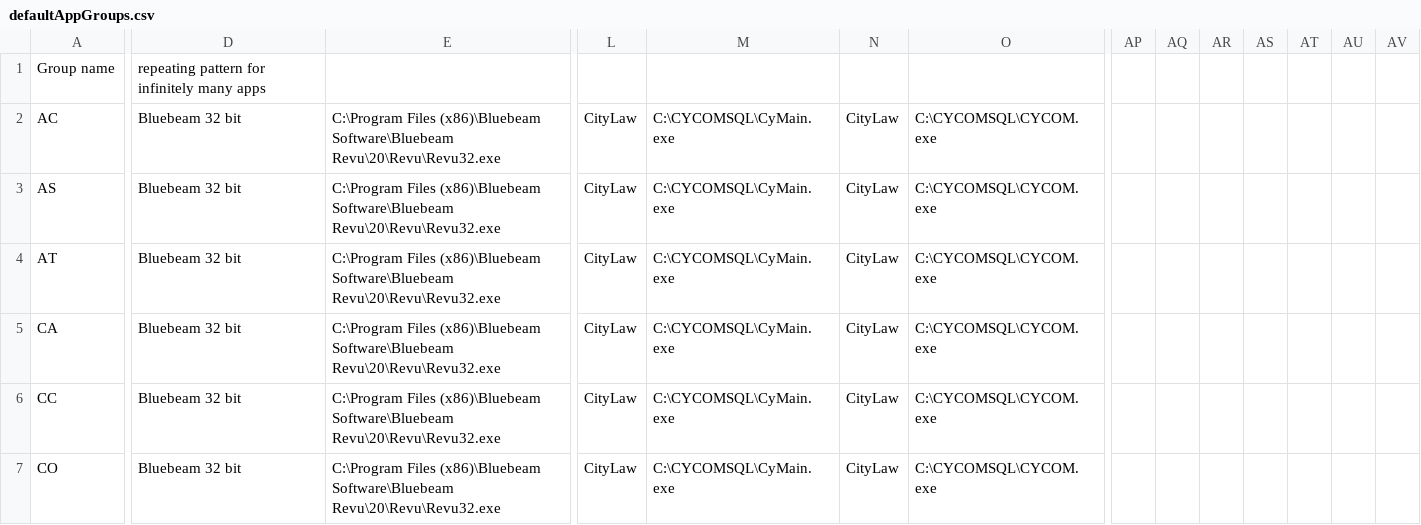
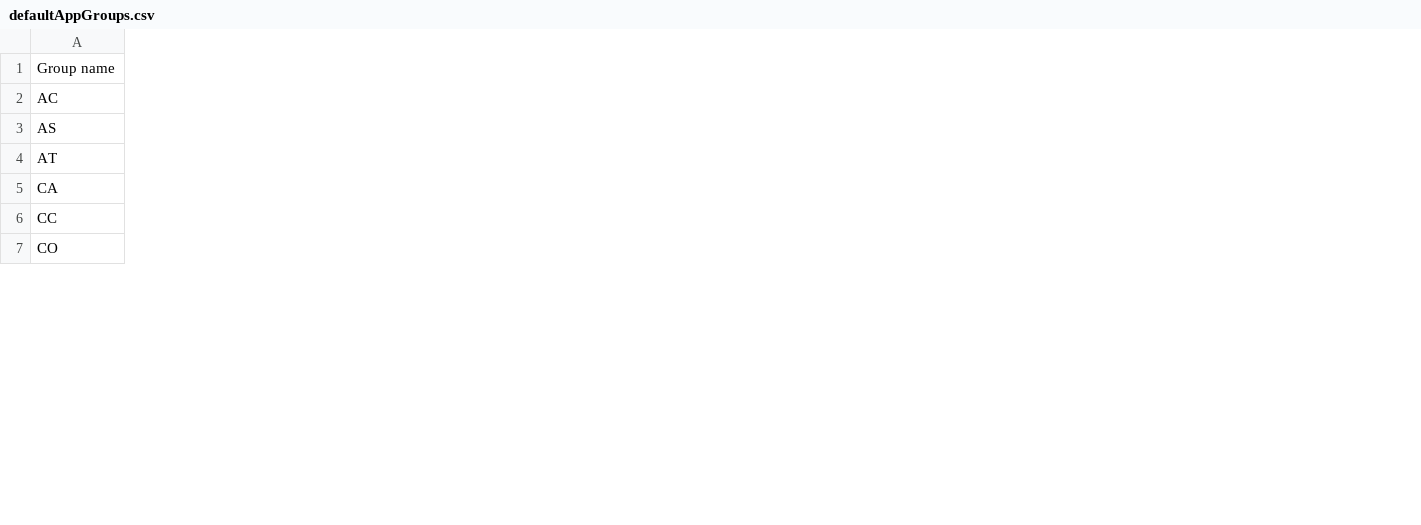
Before and after one commit to NoahMoyer/recent-app-search, a CSV file: FindMostRecentlyUsed apps/FindMostRecentlyUsed apps/bin/Debug/defaultAppGroups.csv, drawn as a sheet; only a part is shown, gaps mark what is left out; the diff covers the shown part only; the diff names each change by its address in the sheet, - before the commit and + after, or states it on an @@ line.

```diff
--- a/FindMostRecentlyUsed apps/FindMostRecentlyUsed apps/bin/Debug/defaultAppGroups.csv
+++ b/FindMostRecentlyUsed apps/FindMostRecentlyUsed apps/bin/Debug/defaultAppGroups.csv
-column D, rows 1-7: repeating pattern for infinitely many apps | Bluebeam 32 bit | Bluebeam 32 bit | Bluebeam 32 bit | Bluebeam 32 bit | Bluebeam 32 bit | Bluebeam 32 bit
-column E, rows 2-7: all C:\Program Files (x86)\Bluebeam Software\Bluebeam Revu\20\Revu\Revu32.exe
-column L, rows 2-7: all CityLaw
-column M, rows 2-7: all C:\CYCOMSQL\CyMain.exe
-column N, rows 2-7: all CityLaw
-column O, rows 2-7: all C:\CYCOMSQL\CYCOM.exe
-column AP, empty
-column AQ, empty
-column AR, empty
-column AS, empty
-column AT, empty
-column AU, empty
-column AV, empty
```
Also changed, not shown: 3 removed columns and 33 edited cells elsewhere in this file, 12 other files.
